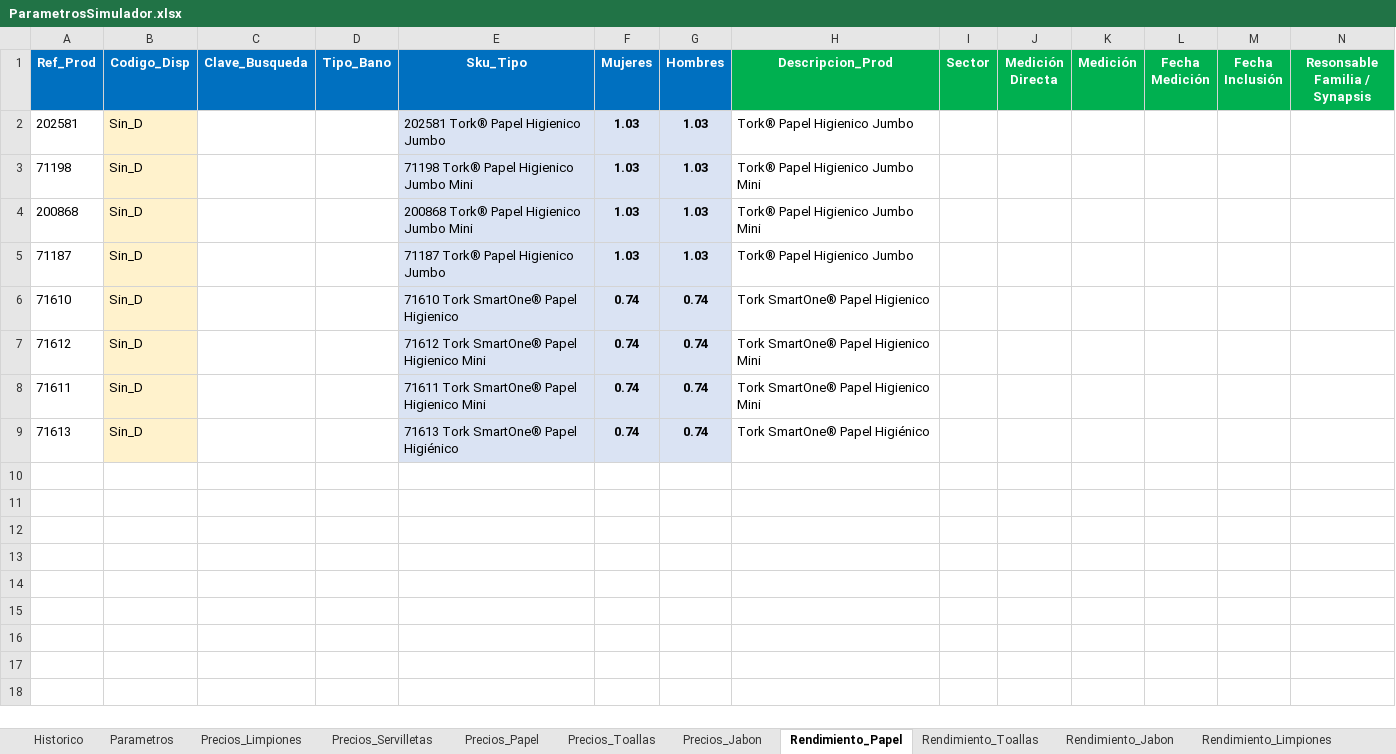
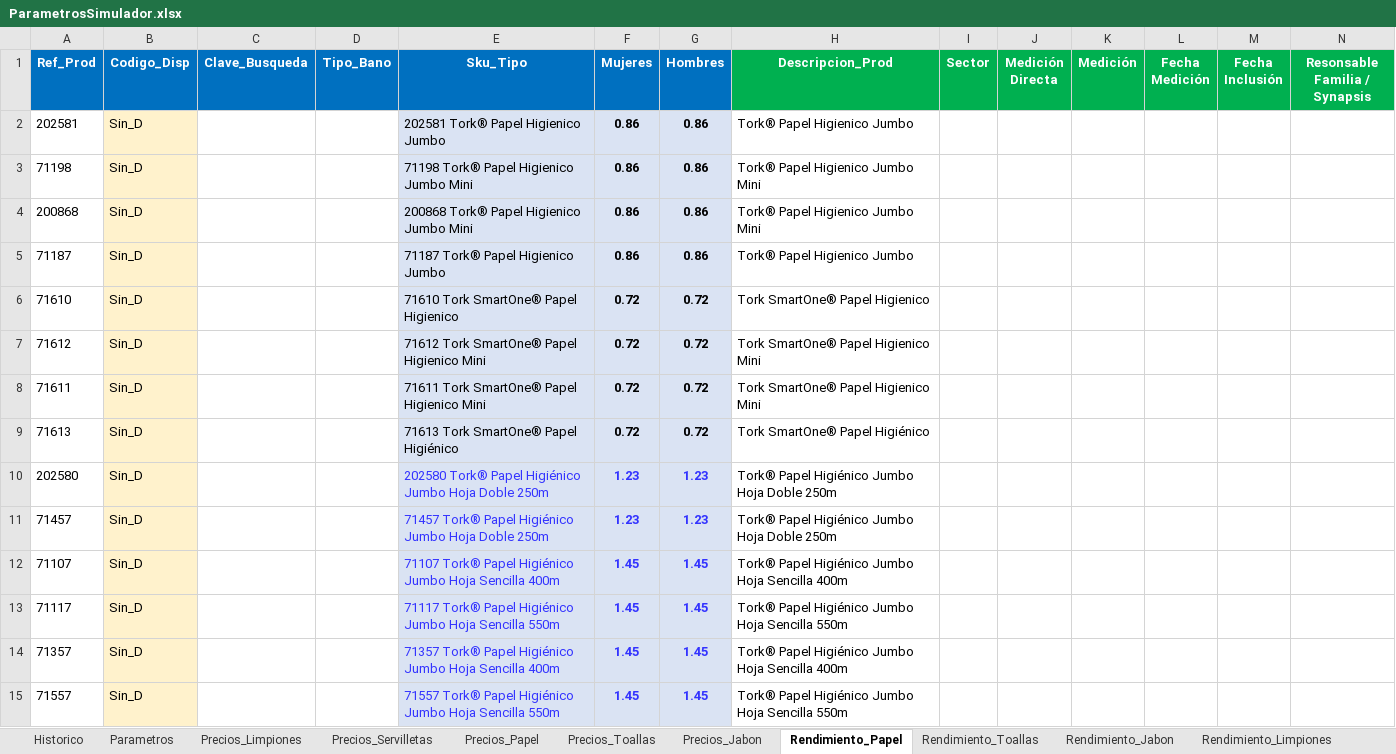
Before and after one commit to daniellcobos/Consapi, an Excel workbook: webapp/static/ParametrosSimulador.xlsx, sheet Rendimiento_Papel, drawn as a sheet; values as stored, in another font and other column widths than the file's, no borders; the diff names each change by its address in the sheet, - before the commit and + after, or states it on an @@ line.

```diff
--- a/webapp/static/ParametrosSimulador.xlsx (sheet Rendimiento_Papel)
+++ b/webapp/static/ParametrosSimulador.xlsx (sheet Rendimiento_Papel)
-F2:F5 (Mujeres): 1.03
+F2:F5 (Mujeres): 0.86
-G2:G5 (Hombres): 1.03
+G2:G5 (Hombres): 0.86
-F6:F9 (Mujeres): 0.74
+F6:F9 (Mujeres): 0.72
-G6:G9 (Hombres): 0.74
+G6:G9 (Hombres): 0.72
+row 10: 202580 | Sin_D |  |  | 202580 Tork® Papel Higiénico Jumbo Hoja Doble 250m | 1.23 | 1.23 | Tork® Papel Higiénico Jumbo Hoja Doble 250m
+row 11: 71457 | Sin_D |  |  | 71457 Tork® Papel Higiénico Jumbo Hoja Doble 250m | 1.23 | 1.23 | Tork® Papel Higiénico Jumbo Hoja Doble 250m
+row 12: 71107 | Sin_D |  |  | 71107 Tork® Papel Higiénico Jumbo Hoja Sencilla 400m | 1.45 | 1.45 | Tork® Papel Higiénico Jumbo Hoja Sencilla 400m
+row 13: 71117 | Sin_D |  |  | 71117 Tork® Papel Higiénico Jumbo Hoja Sencilla 550m | 1.45 | 1.45 | Tork® Papel Higiénico Jumbo Hoja Sencilla 550m
+row 14: 71357 | Sin_D |  |  | 71357 Tork® Papel Higiénico Jumbo Hoja Sencilla 400m | 1.45 | 1.45 | Tork® Papel Higiénico Jumbo Hoja Sencilla 400m
+row 15: 71557 | Sin_D |  |  | 71557 Tork® Papel Higiénico Jumbo Hoja Sencilla 550m | 1.45 | 1.45 | Tork® Papel Higiénico Jumbo Hoja Sencilla 550m
```
Also changed, not shown: sheet Precios_Papel, sheet Precios_Toallas, sheet Rendimiento_Toallas, sheet Precios_Jabon, sheet Parametros, sheet Rendimiento_Jabon, 3 more sheets, charts or pictures, 13 other files.
